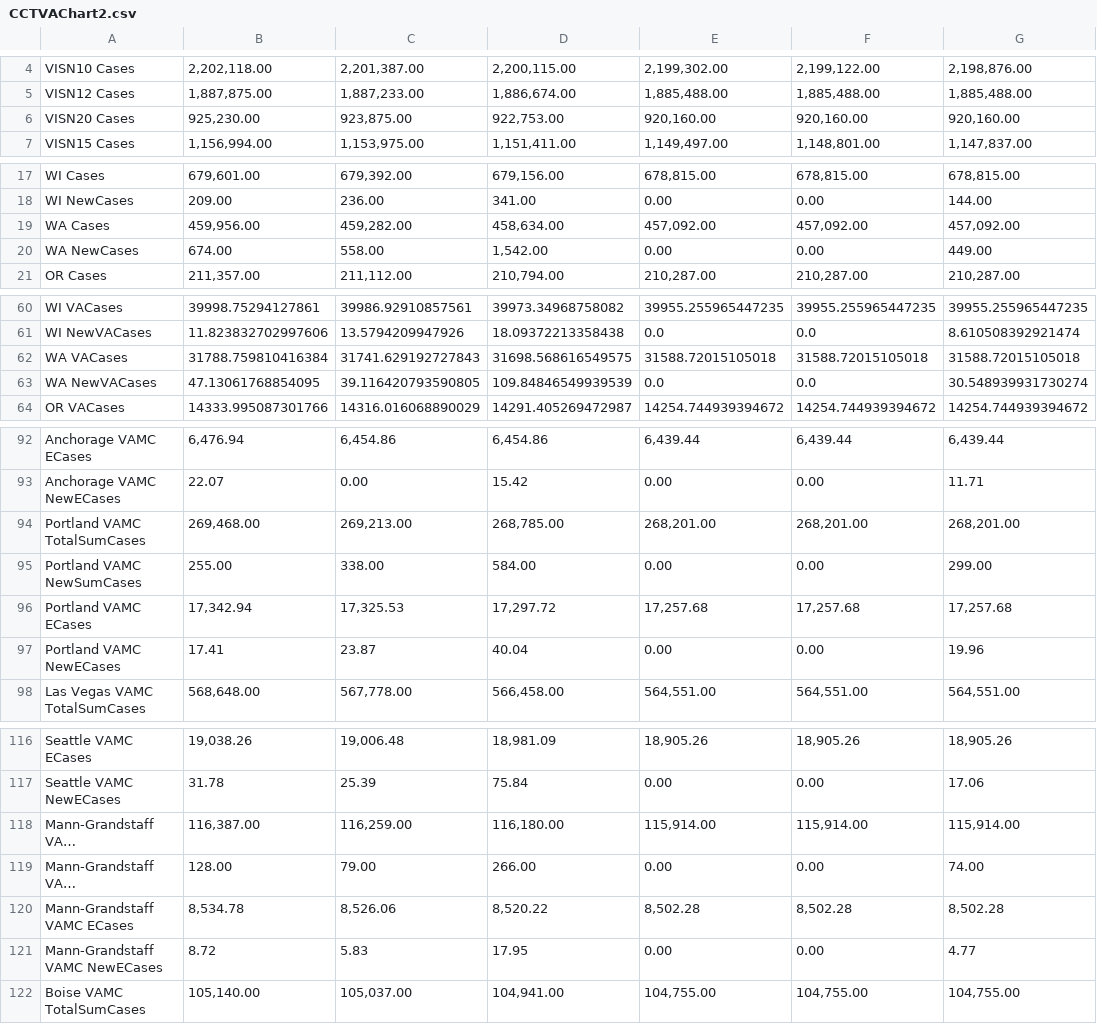
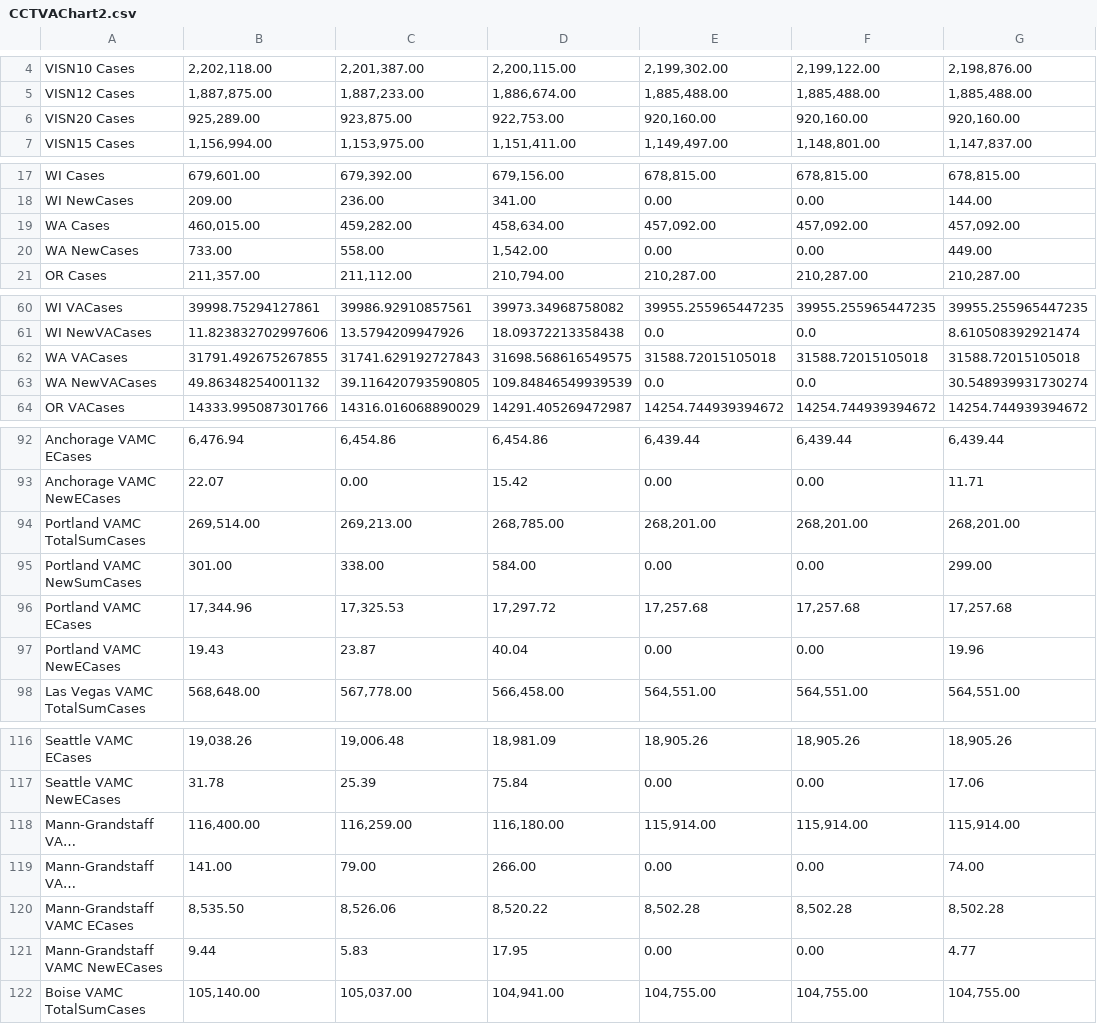
Before and after one commit to sourabpramanik/Covid, a CSV file: CCTVAChart2.csv, drawn as a sheet; only a part is shown, gaps mark what is left out; long unchanged cells end in …; the diff covers the shown part only; the diff names each change by its address in the sheet, - before the commit and + after, or states it on an @@ line.

```diff
--- a/CCTVAChart2.csv
+++ b/CCTVAChart2.csv
-B6: 925,230.00
+B6: 925,289.00
-B19: 459,956.00
+B19: 460,015.00
-B20: 674.00
+B20: 733.00
-B62: 31788.759810416384
+B62: 31791.492675267855
-B63: 47.13061768854095
+B63: 49.86348254001132
-B94: 269,468.00
+B94: 269,514.00
-B95: 255.00
+B95: 301.00
-B96: 17,342.94
+B96: 17,344.96
-B97: 17.41
+B97: 19.43
-B118: 116,387.00
+B118: 116,400.00
-B119: 128.00
+B119: 141.00
-B120: 8,534.78
+B120: 8,535.50
-B121: 8.72
+B121: 9.44
```
Also changed, not shown: 1 edited cell elsewhere in this file, VAChart.csv.
